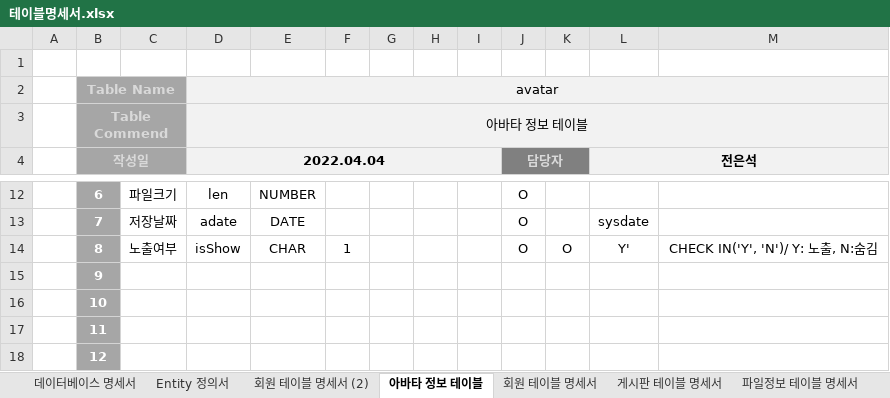
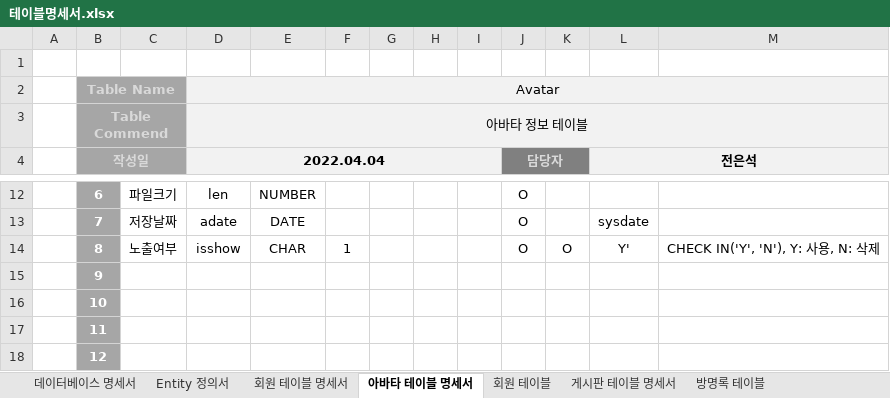
Before and after one commit to EBEEzz/start, an Excel workbook: db/doc/테이블명세서.xlsx, sheet 아바타 테이블 명세서, drawn as a sheet; only a part is shown, gaps mark what is left out; values as stored, in another font and other column widths than the file's, no borders; the diff names each change by its address in the sheet, - before the commit and + after, or states it on an @@ line.

```diff
--- a/db/doc/테이블명세서.xlsx (sheet 아바타 테이블 명세서)
+++ b/db/doc/테이블명세서.xlsx (sheet 아바타 테이블 명세서)
-sheet tab: 아바타 정보 테이블
+sheet tab: 아바타 테이블 명세서
-sheet tab: 회원 테이블 명세서 (2)
+sheet tab: 회원 테이블
+sheet tab: 방명록 테이블
@@ sheet tab order changed: 데이터베이스 명세서 | Entity 정의서 | 회원 테이블 명세서 | 아바타 테이블 명세서 | 회원 테이블 | 게시판 테이블 명세서 | 방명록 테이블 @@
-D2 (2022.04.04): avatar
+D2 (2022.04.04): Avatar
-D14 (2022.04.04): isShow
+D14 (2022.04.04): isshow
-M14: CHECK IN('Y', 'N')/ Y: 노출, N:숨김
+M14: CHECK IN('Y', 'N'), Y: 사용, N: 삭제
```
Also changed, not shown: sheet 회원 테이블 명세서, sheet 게시판 테이블 명세서, sheet 데이터베이스 명세서, sheet Entity 정의서, 1 other file.
